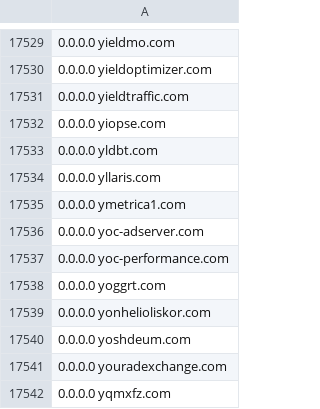
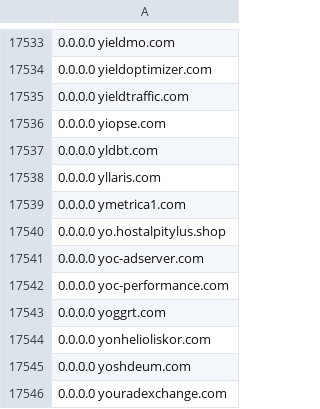
Before and after one commit to Hichiro/adblock, a CSV file: hosts.csv, drawn as a sheet; only a part is shown, gaps mark what is left out; the shorter side is filled out with more unchanged rows; the diff covers the shown part only.

```diff
--- a/hosts.csv
+++ b/hosts.csv
@@ -17535,2 +17539,3 @@
 0.0.0.0 ymetrica1.com
+0.0.0.0 yo.hostalpitylus.shop
 0.0.0.0 yoc-adserver.com
```
Also changed, not shown: 4 added rows and 1 edited cell elsewhere in this file.
